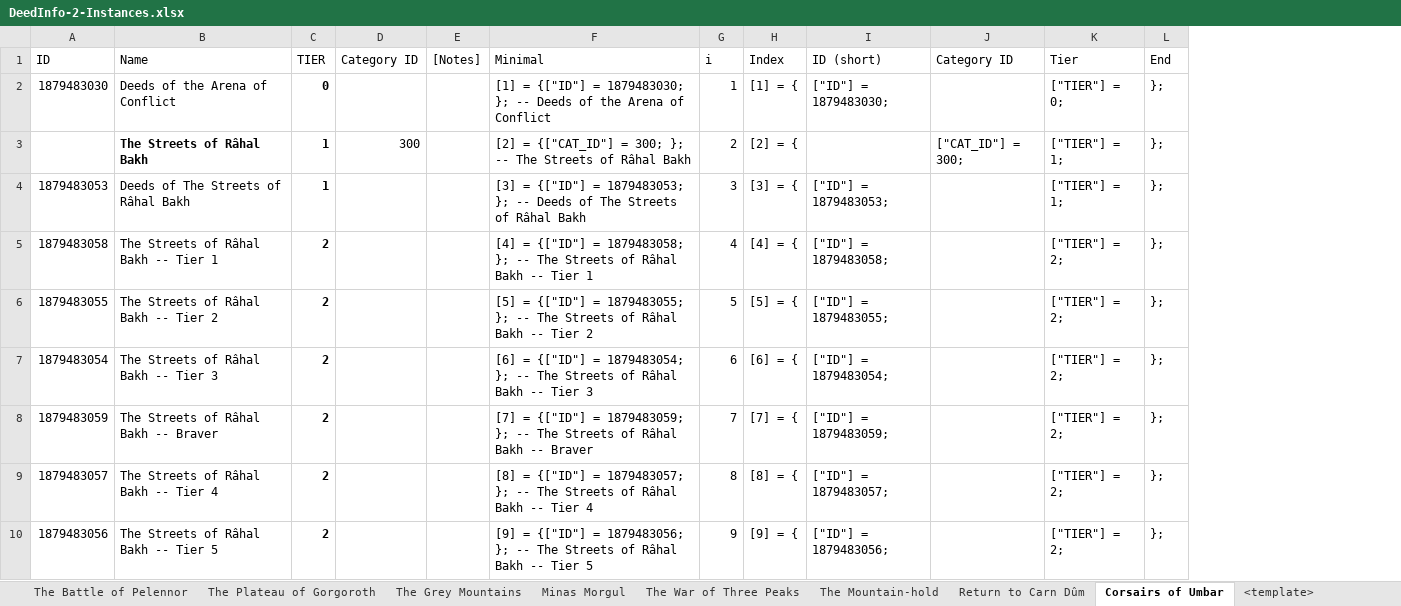
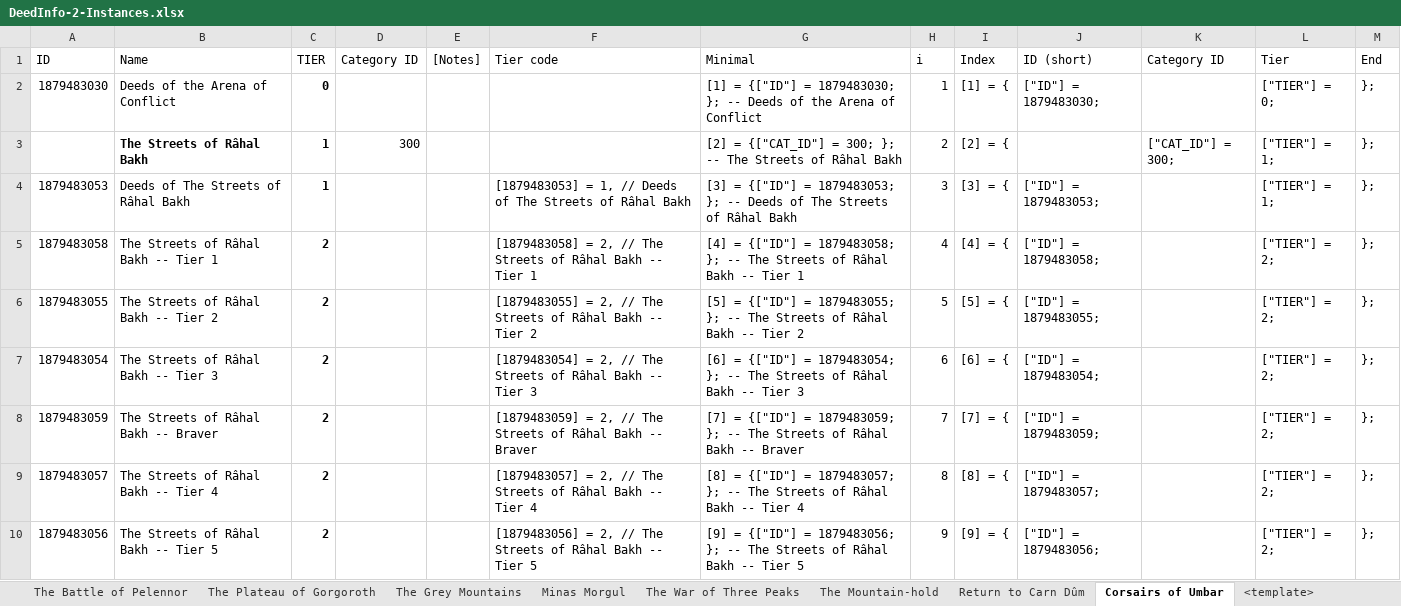
Before and after one commit to b414213562/DeedTracker, an Excel workbook: SourceFiles/DeedInfo-2-Instances.xlsx, sheet Corsairs of Umbar, drawn as a sheet; only a part is shown; values as stored, in another font and other column widths than the file's, no borders; the diff names each change by its address in the sheet, - before the commit and + after, or states it on an @@ line.

```diff
--- a/SourceFiles/DeedInfo-2-Instances.xlsx (sheet Corsairs of Umbar)
+++ b/SourceFiles/DeedInfo-2-Instances.xlsx (sheet Corsairs of Umbar)
+column F (Tier code), rows 4-10: [1879483053] = 1, // Deeds of The Streets of Râhal Bakh | [1879483058] = 2, // The Streets of Râhal Bakh -- Tier 1 | [1879483055] = 2, // The Streets of Râhal Bakh -- Tier 2 | [1879483054] = 2, // The Streets of Râhal Bakh -- Tier 3 | [1879483059] = 2, // The Streets of Râhal Bakh -- Braver | [1879483057] = 2, // The Streets of Râhal Bakh -- Tier 4 | [1879483056] = 2, // The Streets of Râhal Bakh -- Tier 5
```
Also changed, not shown: formulas that keep their value, SourceFiles/DeedInfo-10-Haradwaith.xlsx, 1 other file.
